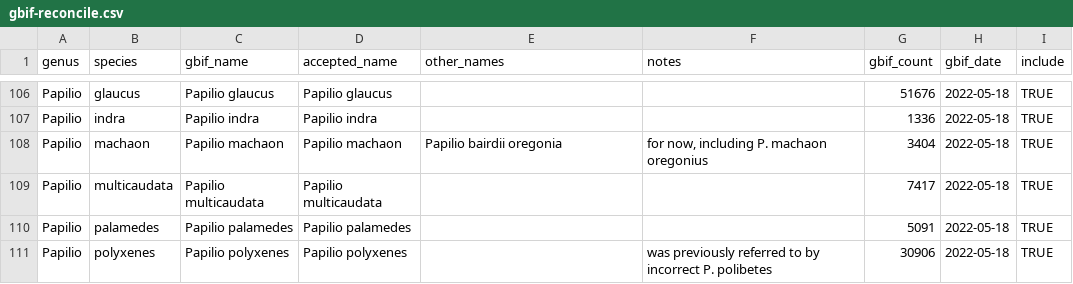
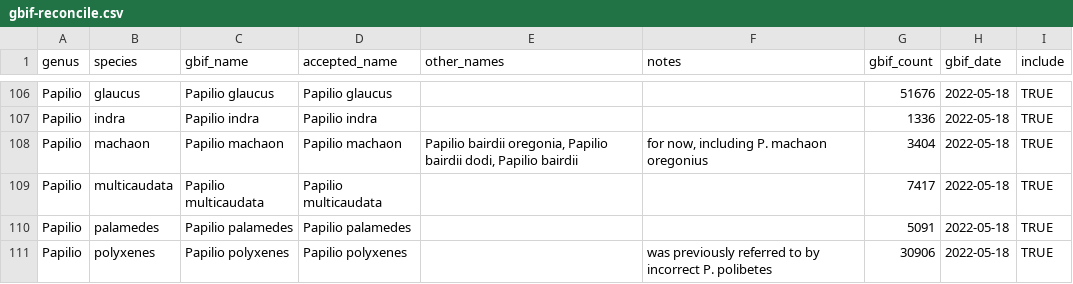
Before and after one commit to Big-Biodiversity-Collaborative/SwallowtailClimateChange, a CSV file: data/gbif-reconcile.csv, drawn as a sheet; only a part is shown, gaps mark what is left out.

Commit message:
Update data with additional P. machaon synonyms
+ gbif-reconcile file updated to include all P. bairdii names
+ gbif processing scripts updated with better messaging
+ move sleep in download script to only occur after a download
actually happens

```diff
--- a/data/gbif-reconcile.csv
+++ b/data/gbif-reconcile.csv
@@ -107,3 +107,3 @@ Papilio,glaucus,Papilio glaucus,Papilio glaucus,,,51676,2022-05-18,TRUE
 Papilio,indra,Papilio indra,Papilio indra,,,1336,2022-05-18,TRUE
-Papilio,machaon,Papilio machaon,Papilio machaon,Papilio bairdii oregonia,"for now, including P. machaon oregonius",3404,2022-05-18,TRUE
+Papilio,machaon,Papilio machaon,Papilio machaon,"Papilio bairdii oregonia, Papilio bairdii dodi, Papilio bairdii","for now, including P. machaon oregonius",3404,2022-05-18,TRUE
 Papilio,multicaudata,Papilio multicaudata,Papilio multicaudata,,,7417,2022-05-18,TRUE
```
Also changed, not shown: data/gbif-pa-summary.csv, 7 other files.
